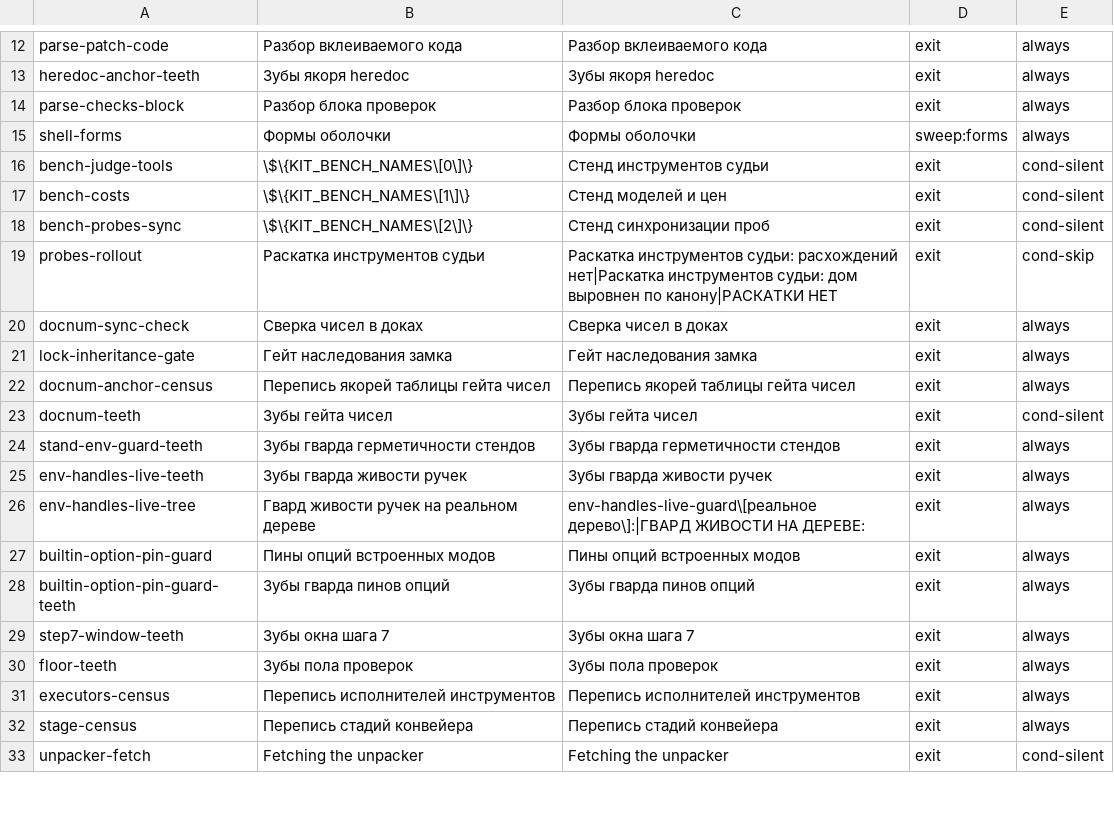
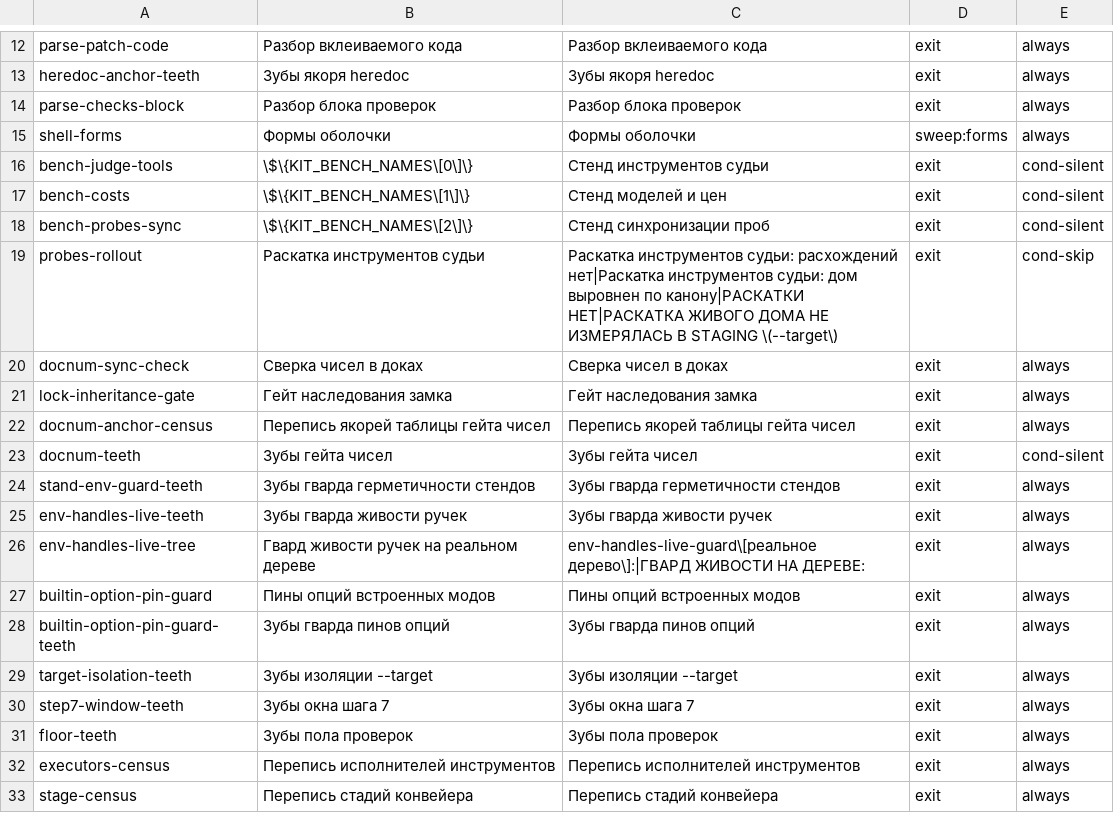
Before and after one commit to TransmuteLabs/Catalyst-CC-Patch, a TSV file: tools/pipeline-stages.tsv, drawn as a sheet; only a part is shown, gaps mark what is left out; the shorter side is filled out with more unchanged rows.

```diff
--- a/tools/pipeline-stages.tsv
+++ b/tools/pipeline-stages.tsv
@@ -18,3 +18,3 @@ bench-costs	\$\{KIT_BENCH_NAMES\[1\]\}	Стенд моделей и цен	exit
 bench-probes-sync	\$\{KIT_BENCH_NAMES\[2\]\}	Стенд синхронизации проб	exit	cond-silent
-probes-rollout	Раскатка инструментов судьи	Раскатка инструментов судьи: расхождений нет|Раскатка инструментов судьи: дом выровнен по канону|РАСКАТКИ НЕТ	exit	cond-skip
+probes-rollout	Раскатка инструментов судьи	Раскатка инструментов судьи: расхождений нет|Раскатка инструментов судьи: дом выровнен по канону|РАСКАТКИ НЕТ|РАСКАТКА ЖИВОГО ДОМА НЕ ИЗМЕРЯЛАСЬ В STAGING \(--target\)	exit	cond-skip
 docnum-sync-check	Сверка чисел в доках	Сверка чисел в доках	exit	always
@@ -28,2 +28,3 @@ builtin-option-pin-guard	Пины опций встроенных модов	П
 builtin-option-pin-guard-teeth	Зубы гварда пинов опций	Зубы гварда пинов опций	exit	always
+target-isolation-teeth	Зубы изоляции --target	Зубы изоляции --target	exit	always
 step7-window-teeth	Зубы окна шага 7	Зубы окна шага 7	exit	always
```
Also changed, not shown: 5 other files.
